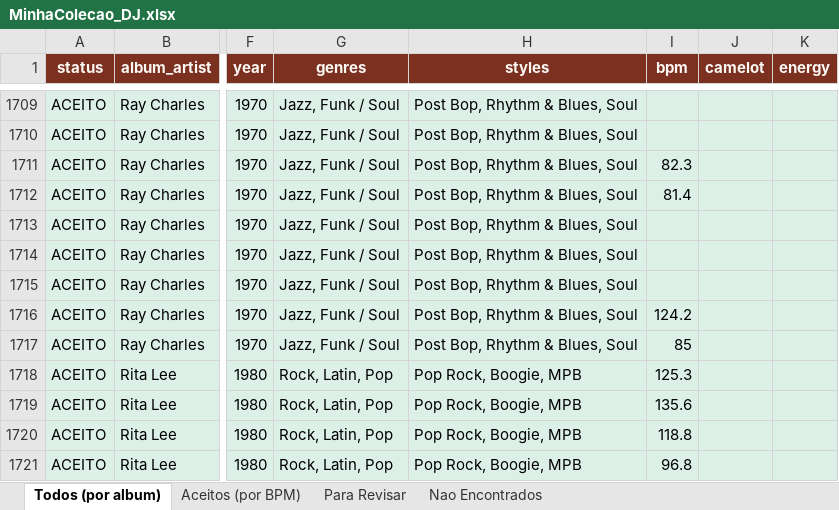
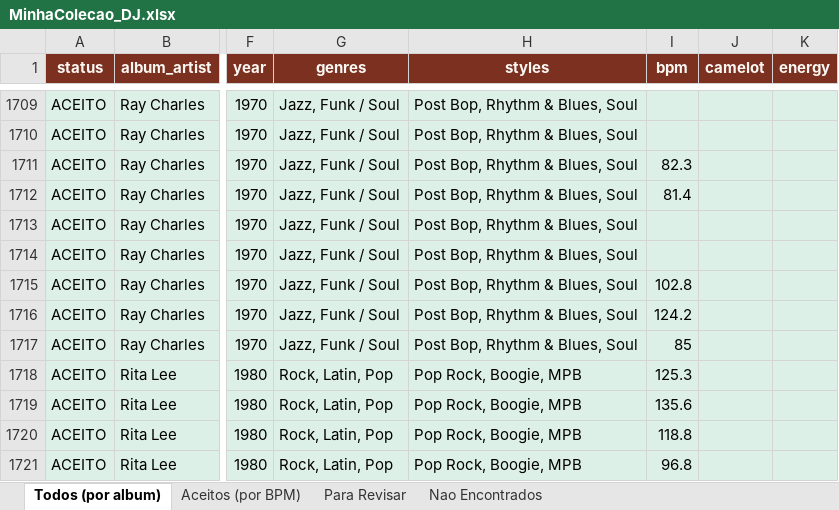
Before and after one commit to amsa2diop/colecaovinil, an Excel workbook: MinhaColecao_DJ.xlsx, sheet Todos (por album), drawn as a sheet; only a part is shown, gaps mark what is left out; values as stored, in another font and other column widths than the file's, no borders; the diff names each change by its address in the sheet, - before the commit and + after, or states it on an @@ line.

```diff
--- a/MinhaColecao_DJ.xlsx (sheet Todos (por album))
+++ b/MinhaColecao_DJ.xlsx (sheet Todos (por album))
-I1715 (bpm): (empty)
+I1715 (bpm): 102.8
```
Also changed, not shown: sheet Aceitos (por BPM), 3 other files.
